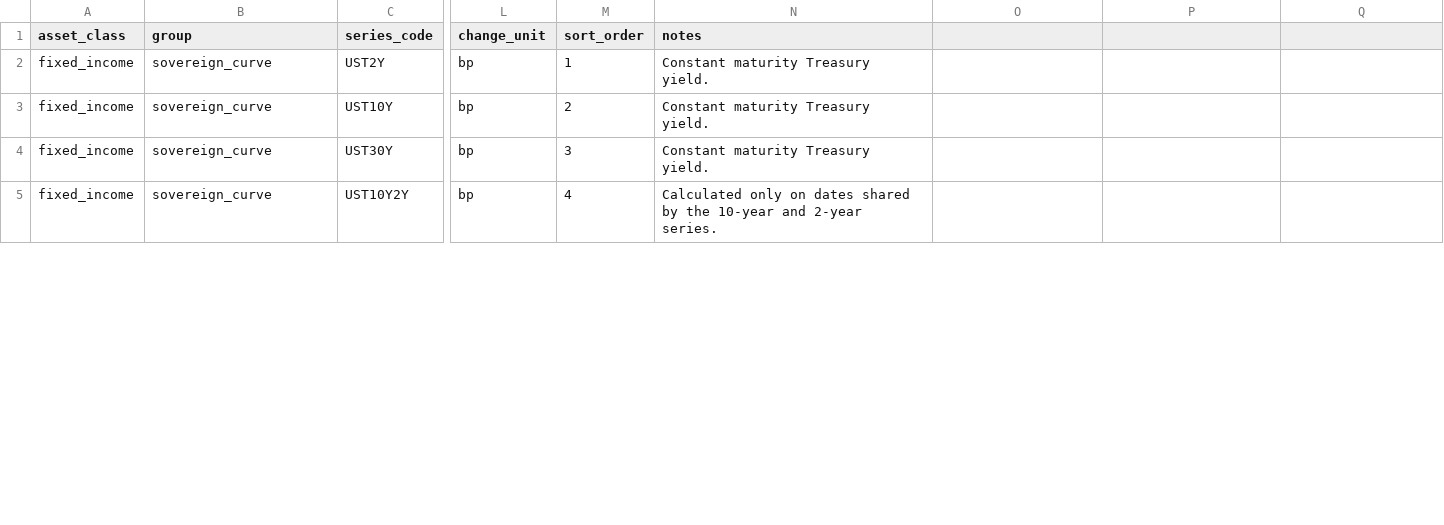
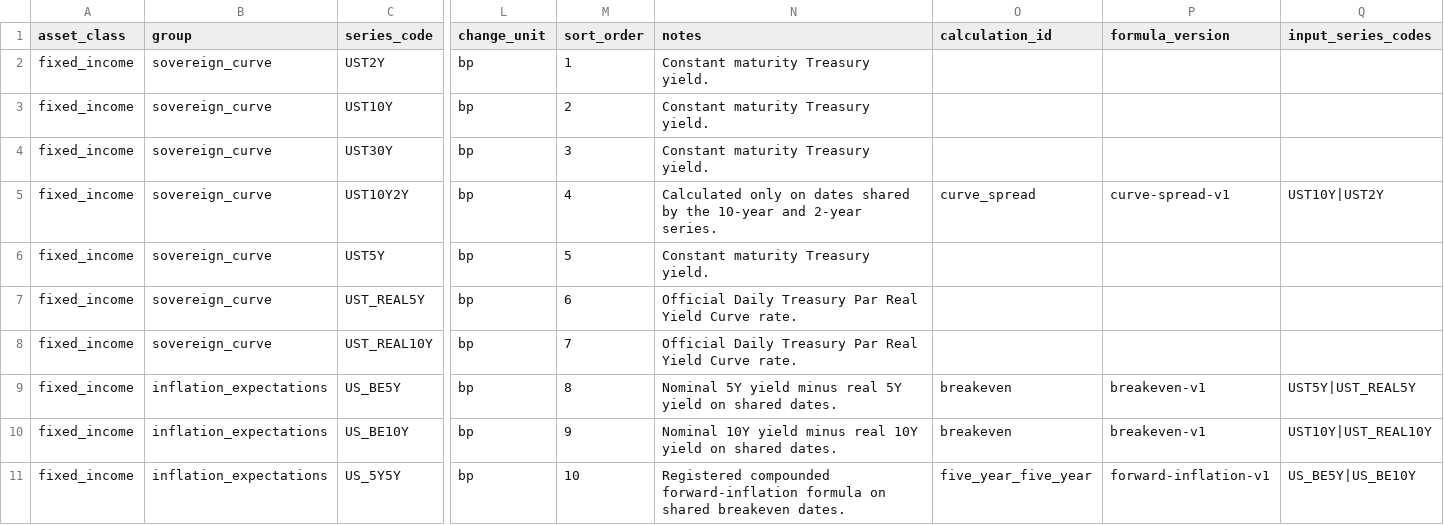
Before and after one commit to ziyaowei1217-ctrl/Market-Data, a CSV file: data/capital_weekly_macro_assets.csv, drawn as a sheet; only a part is shown, gaps mark what is left out; rows hold the shown columns only; the diff covers the shown part only; the diff names each change by its address in the sheet, - before the commit and + after, or states it on an @@ line.

```diff
--- a/data/capital_weekly_macro_assets.csv
+++ b/data/capital_weekly_macro_assets.csv
-O1: (empty)
+O1: calculation_id
-P1: (empty)
+P1: formula_version
-Q1: (empty)
+Q1: input_series_codes
-O5 (calculation_id): (empty)
+O5 (calculation_id): curve_spread
-P5 (formula_version): (empty)
+P5 (formula_version): curve-spread-v1
-Q5 (input_series_codes): (empty)
+Q5 (input_series_codes): UST10Y|UST2Y
+row 6: fixed_income | sovereign_curve | UST5Y | bp | 5 | Constant maturity Treasury yield.
+row 7: fixed_income | sovereign_curve | UST_REAL5Y | bp | 6 | Official Daily Treasury Par Real Yield Curve rate.
+row 8: fixed_income | sovereign_curve | UST_REAL10Y | bp | 7 | Official Daily Treasury Par Real Yield Curve rate.
+row 9: fixed_income | inflation_expectations | US_BE5Y | bp | 8 | Nominal 5Y yield minus real 5Y yield on shared dates. | breakeven | breakeven-v1 | UST5Y|UST_REAL5Y
+row 10: fixed_income | inflation_expectations | US_BE10Y | bp | 9 | Nominal 10Y yield minus real 10Y yield on shared dates. | breakeven | breakeven-v1 | UST10Y|UST_REAL10Y
+row 11: fixed_income | inflation_expectations | US_5Y5Y | bp | 10 | Registered compounded forward-inflation formula on shared breakeven dates. | five_year_five_year | forward-inflation-v1 | US_BE5Y|US_BE10Y
```
Also changed, not shown: 37 edited cells elsewhere in this file, 35 other files.
